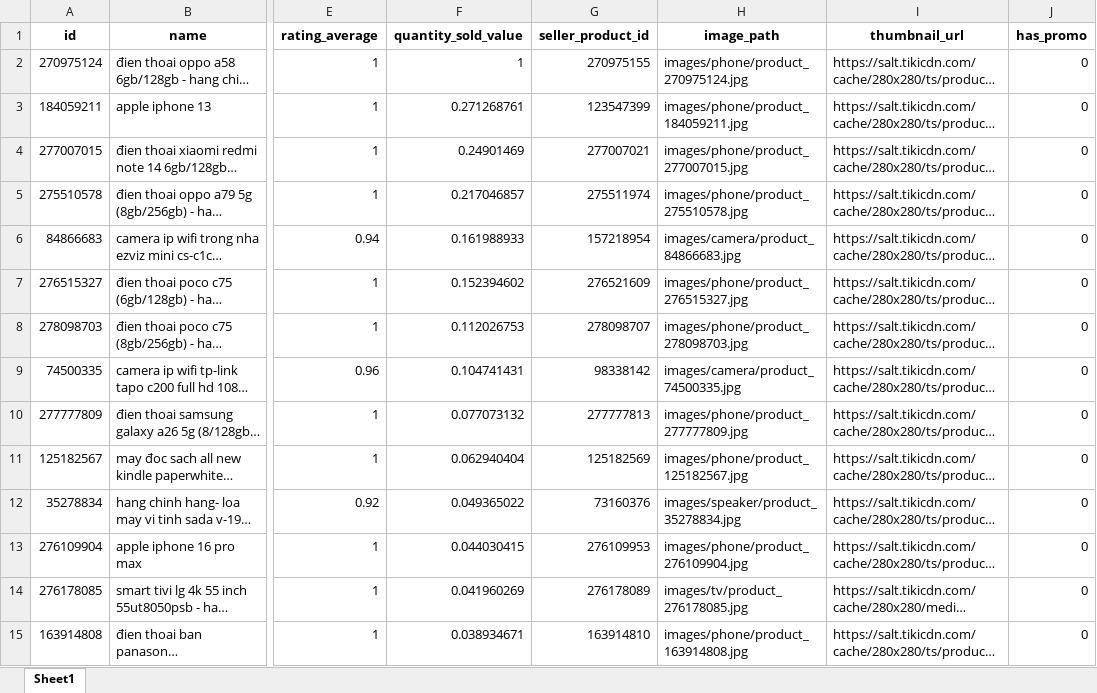
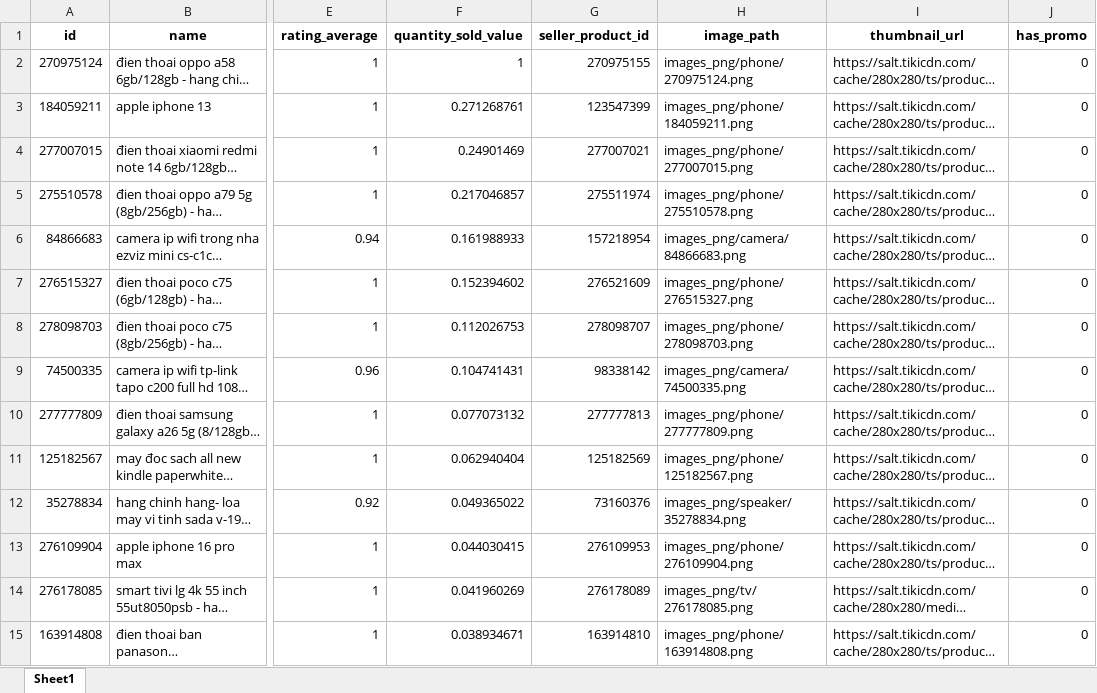
Before and after one commit to PhanKhaiDIen/crawl_data, an Excel workbook: encoding_data.xlsx, sheet Sheet1, drawn as a sheet; only a part is shown, gaps mark what is left out; long unchanged cells end in …; values as stored, in another font and other column widths than the file's, no borders; the diff covers the shown part only; the diff names each change by its address in the sheet, - before the commit and + after, or states it on an @@ line.

```diff
--- a/encoding_data.xlsx (sheet Sheet1)
+++ b/encoding_data.xlsx (sheet Sheet1)
-H2 (image_path): images/phone/product_270975124.jpg
+H2 (image_path): images_png/phone/270975124.png
-H3 (image_path): images/phone/product_184059211.jpg
+H3 (image_path): images_png/phone/184059211.png
-H4 (image_path): images/phone/product_277007015.jpg
+H4 (image_path): images_png/phone/277007015.png
-H5 (image_path): images/phone/product_275510578.jpg
+H5 (image_path): images_png/phone/275510578.png
-H6 (image_path): images/camera/product_84866683.jpg
+H6 (image_path): images_png/camera/84866683.png
-H7 (image_path): images/phone/product_276515327.jpg
+H7 (image_path): images_png/phone/276515327.png
-H8 (image_path): images/phone/product_278098703.jpg
+H8 (image_path): images_png/phone/278098703.png
-H9 (image_path): images/camera/product_74500335.jpg
+H9 (image_path): images_png/camera/74500335.png
-H10 (image_path): images/phone/product_277777809.jpg
+H10 (image_path): images_png/phone/277777809.png
-H11 (image_path): images/phone/product_125182567.jpg
+H11 (image_path): images_png/phone/125182567.png
-H12 (image_path): images/speaker/product_35278834.jpg
+H12 (image_path): images_png/speaker/35278834.png
-H13 (image_path): images/phone/product_276109904.jpg
+H13 (image_path): images_png/phone/276109904.png
-H14 (image_path): images/tv/product_276178085.jpg
+H14 (image_path): images_png/tv/276178085.png
-H15 (image_path): images/phone/product_163914808.jpg
+H15 (image_path): images_png/phone/163914808.png
```
Also changed, not shown: 486 edited cells elsewhere in this sheet, data_with_dups.xlsx, duplicate_pairs.xlsx, 3 other files.
